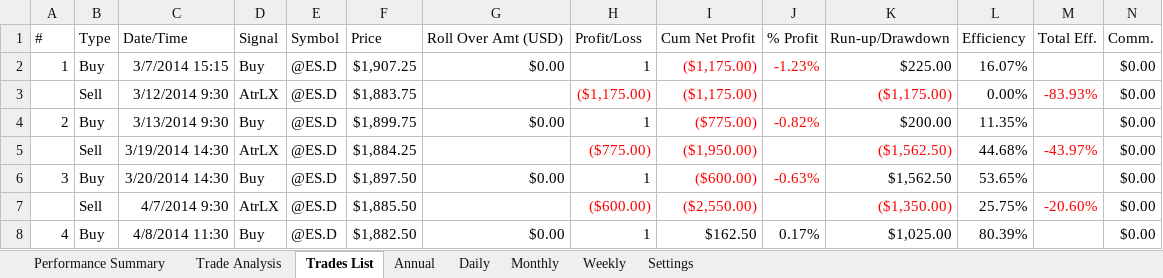
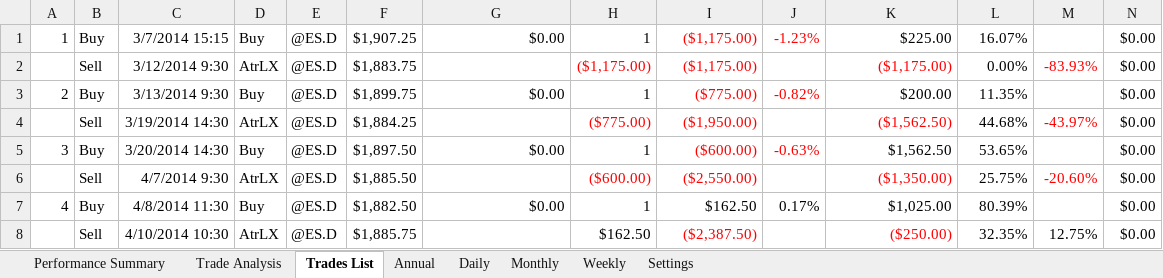
Before and after one commit to B-e-n-B/misc, an Excel workbook: Voss esd 60min.xlsx, sheet Trades List, drawn as a sheet; only a part is shown; the shorter side is filled out with more unchanged rows; values as stored, in another font and other column widths than the file's, no borders; rows hold the shown columns only; the diff names each change by its address in the sheet, - before the commit and + after, or states it on an @@ line.

Commit message:
Add files via upload

```diff
--- a/Voss esd 60min.xlsx (sheet Trades List)
+++ b/Voss esd 60min.xlsx (sheet Trades List)
-row 1: # | Type | Date/Time | Signal | Symbol | Price | Roll Over Amt (USD) | Profit/Loss | Cum Net Profit | % Profit | Run-up/Drawdown | Efficiency | Total Eff. | Comm.
```
